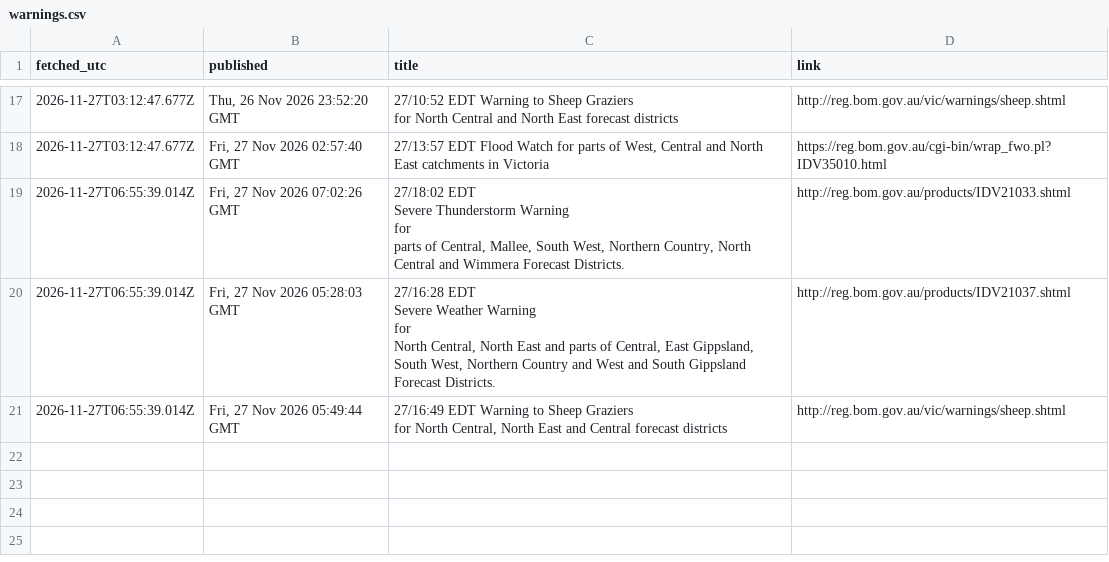
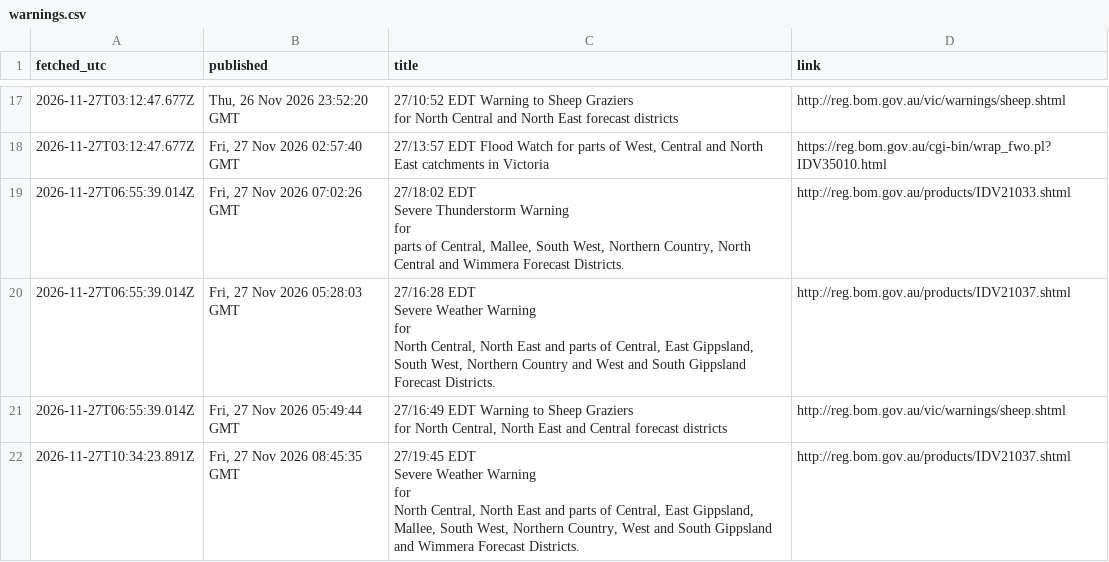
Before and after one commit to JLA92-bit/joshmakesgames-site, a CSV file: river-watch/data/warnings.csv, drawn as a sheet; only a part is shown, gaps mark what is left out.

```diff
--- a/river-watch/data/warnings.csv
+++ b/river-watch/data/warnings.csv
@@ -60 +60,6 @@ for
 for North Central, North East and Central forecast districts",http://reg.bom.gov.au/vic/warnings/sheep.shtml
+2026-11-27T10:34:23.891Z,"Fri, 27 Nov 2026 08:45:35 GMT","27/19:45 EDT
+                Severe Weather Warning
+
+for
+                North Central, North East and parts of Central, East Gippsland, Mallee, South West, Northern Country, West and South Gippsland and Wimmera Forecast Districts.",http://reg.bom.gov.au/products/IDV21037.shtml
```
Also changed, not shown: 6 other files.
